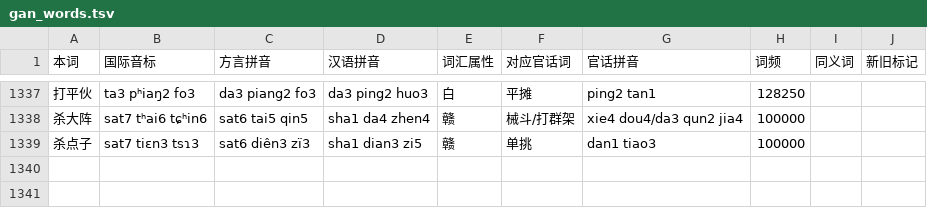
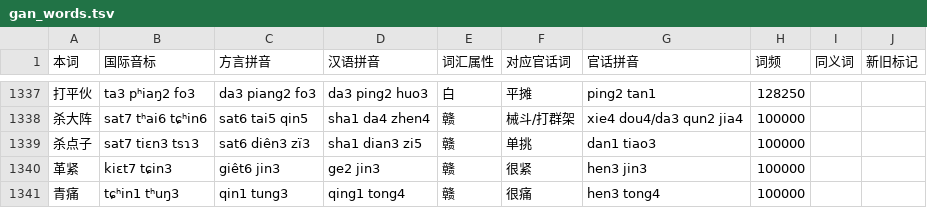
Before and after one commit to Doohaey/GonnyuGeneralIME, a TSV file: resources/regions/lancong/dictionaries/gan_words.tsv, drawn as a sheet; only a part is shown, gaps mark what is left out.

Commit message:
data(lancong): add 搲/革紧/青痛 and update 甄/揇

```diff
--- a/resources/regions/lancong/dictionaries/gan_words.tsv
+++ b/resources/regions/lancong/dictionaries/gan_words.tsv
@@ -1339 +1339,3 @@
 杀点子	sat7 tiɛn3 tsɿ3	sat6 diên3 zï3	sha1 dian3 zi5	赣	单挑	dan1 tiao3	100000		
+革紧	kiɛt7 tɕin3	giêt6 jin3	ge2 jin3	赣	很紧	hen3 jin3	100000		
+青痛	tɕʰin1 tʰuŋ3	qin1 tung3	qing1 tong4	赣	很痛	hen3 tong4	100000		
```
Also changed, not shown: resources/regions/lancong/dictionaries/chars.tsv, resources/regions/lancong/dictionaries/gan_chars.tsv, 1 other file.
